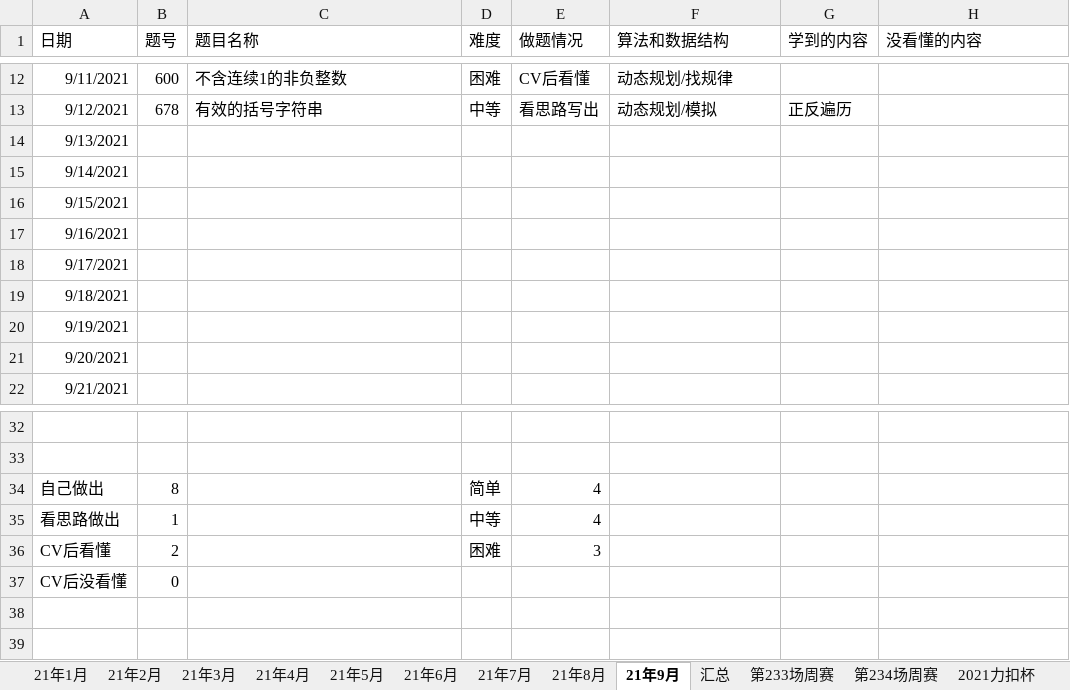
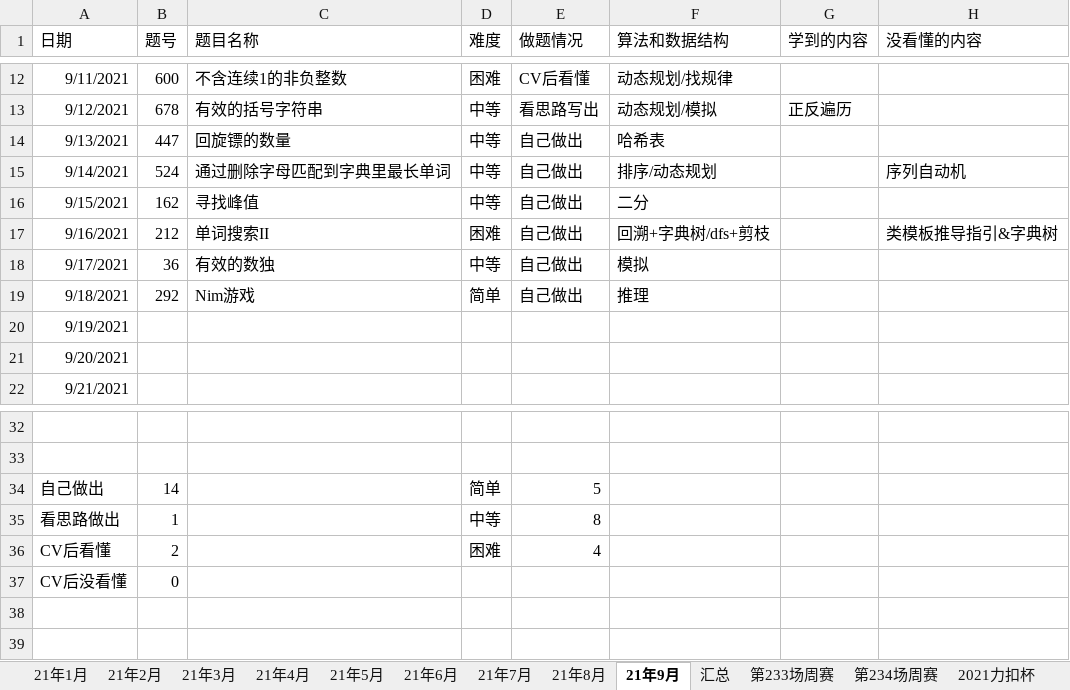
Before and after one commit to S-N-O-R-L-A-X/leetcode, an Excel workbook: 力扣做题情况.xlsx, sheet 21年9月, drawn as a sheet; only a part is shown, gaps mark what is left out; values as stored, in another font and other column widths than the file's, no borders; charts and pictures not drawn; the diff names each change by its address in the sheet, - before the commit and + after, or states it on an @@ line.

Commit message:
9-18

```diff
--- a/力扣做题情况.xlsx (sheet 21年9月)
+++ b/力扣做题情况.xlsx (sheet 21年9月)
-B14 (题号): (empty)
+B14 (题号): 447
-C14 (题目名称): (empty)
+C14 (题目名称): 回旋镖的数量
-D14:D16 (难度): (empty)
+D14:D16 (难度): 中等
-E14:E19 (做题情况): (empty)
+E14:E19 (做题情况): 自己做出
-F14 (算法和数据结构): (empty)
+F14 (算法和数据结构): 哈希表
-B15 (题号): (empty)
+B15 (题号): 524
-C15 (题目名称): (empty)
+C15 (题目名称): 通过删除字母匹配到字典里最长单词
-F15 (算法和数据结构): (empty)
+F15 (算法和数据结构): 排序/动态规划
-H15 (没看懂的内容): (empty)
+H15 (没看懂的内容): 序列自动机
-B16 (题号): (empty)
+B16 (题号): 162
-C16 (题目名称): (empty)
+C16 (题目名称): 寻找峰值
-F16 (算法和数据结构): (empty)
+F16 (算法和数据结构): 二分
-B17 (题号): (empty)
+B17 (题号): 212
-C17 (题目名称): (empty)
+C17 (题目名称): 单词搜索II
-D17 (难度): (empty)
+D17 (难度): 困难
-F17 (算法和数据结构): (empty)
+F17 (算法和数据结构): 回溯+字典树/dfs+剪枝
-H17 (没看懂的内容): (empty)
+H17 (没看懂的内容): 类模板推导指引&字典树
-B18 (题号): (empty)
+B18 (题号): 36
-C18 (题目名称): (empty)
+C18 (题目名称): 有效的数独
-D18 (难度): (empty)
+D18 (难度): 中等
-F18 (算法和数据结构): (empty)
+F18 (算法和数据结构): 模拟
-B19 (题号): (empty)
+B19 (题号): 292
-C19 (题目名称): (empty)
+C19 (题目名称): Nim游戏
-D19 (难度): (empty)
+D19 (难度): 简单
-F19 (算法和数据结构): (empty)
+F19 (算法和数据结构): 推理
-B34 (题号): 8
+B34 (题号): 14
-E34 (做题情况): 4
+E34 (做题情况): 5
-E35 (做题情况): 4
+E35 (做题情况): 8
-E36 (做题情况): 3
+E36 (做题情况): 4
```
Also changed, not shown: charts or pictures.
